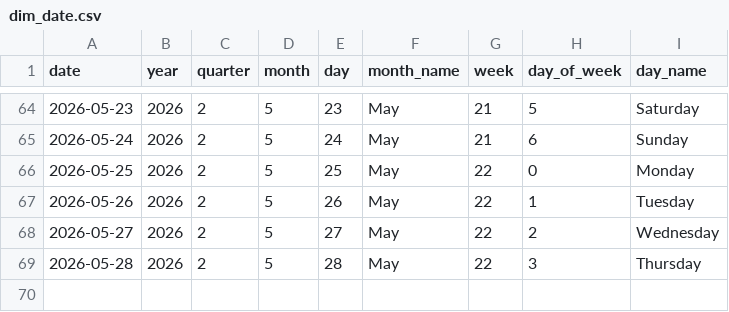
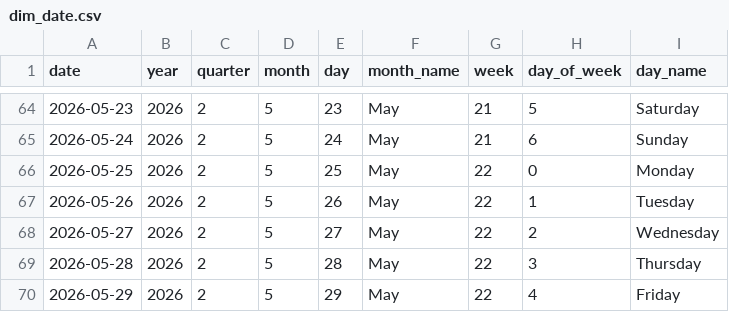
Before and after one commit to Tharindu-Senanayake/cryptocurrency-analysis-dashboard, a CSV file: output/tables/dim_date.csv, drawn as a sheet; only a part is shown, gaps mark what is left out.

```diff
--- a/output/tables/dim_date.csv
+++ b/output/tables/dim_date.csv
@@ -69 +69,2 @@
 2026-05-28,2026,2,5,28,May,22,3,Thursday
+2026-05-29,2026,2,5,29,May,22,4,Friday
```
Also changed, not shown: output/tables/fact_coin_prices.csv, output/tables/fact_global_market.csv, 1 other file.
